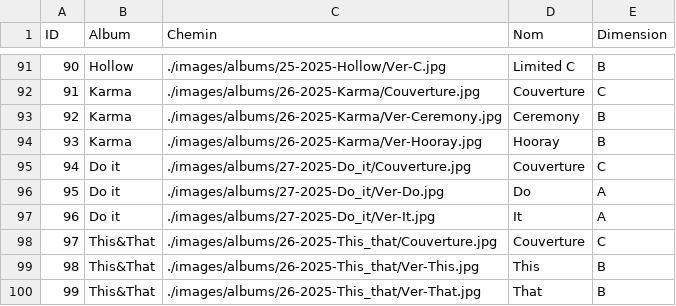
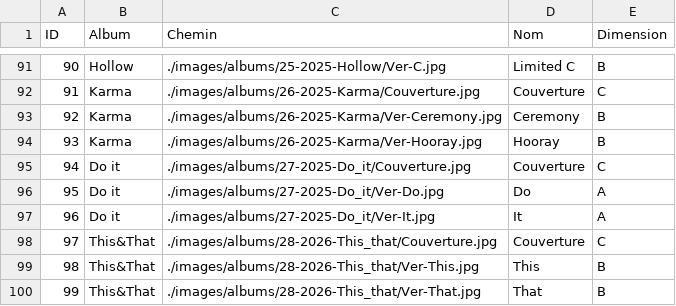
Before and after one commit to Layer09/StrayKids-Album-Collection, a CSV file: Albums.csv, drawn as a sheet; only a part is shown, gaps mark what is left out.

```diff
--- a/Albums.csv
+++ b/Albums.csv
@@ -97,4 +97,4 @@ ID, Album, Chemin, Nom, Dimension
 96, "Do it", "./images/albums/27-2025-Do_it/Ver-It.jpg", "It", "A"
-97, "This&That", "./images/albums/26-2025-This_that/Couverture.jpg", "Couverture", "C"
-98, "This&That", "./images/albums/26-2025-This_that/Ver-This.jpg", "This", "B"
-99, "This&That", "./images/albums/26-2025-This_that/Ver-That.jpg", "That", "B"
+97, "This&That", "./images/albums/28-2026-This_that/Couverture.jpg", "Couverture", "C"
+98, "This&That", "./images/albums/28-2026-This_that/Ver-This.jpg", "This", "B"
+99, "This&That", "./images/albums/28-2026-This_that/Ver-That.jpg", "That", "B"
```
Also changed, not shown: PC-csv/AndyERROR/Bonus-off.csv, PC-csv/AndyERROR/Duos-off.csv, 9 other files.
